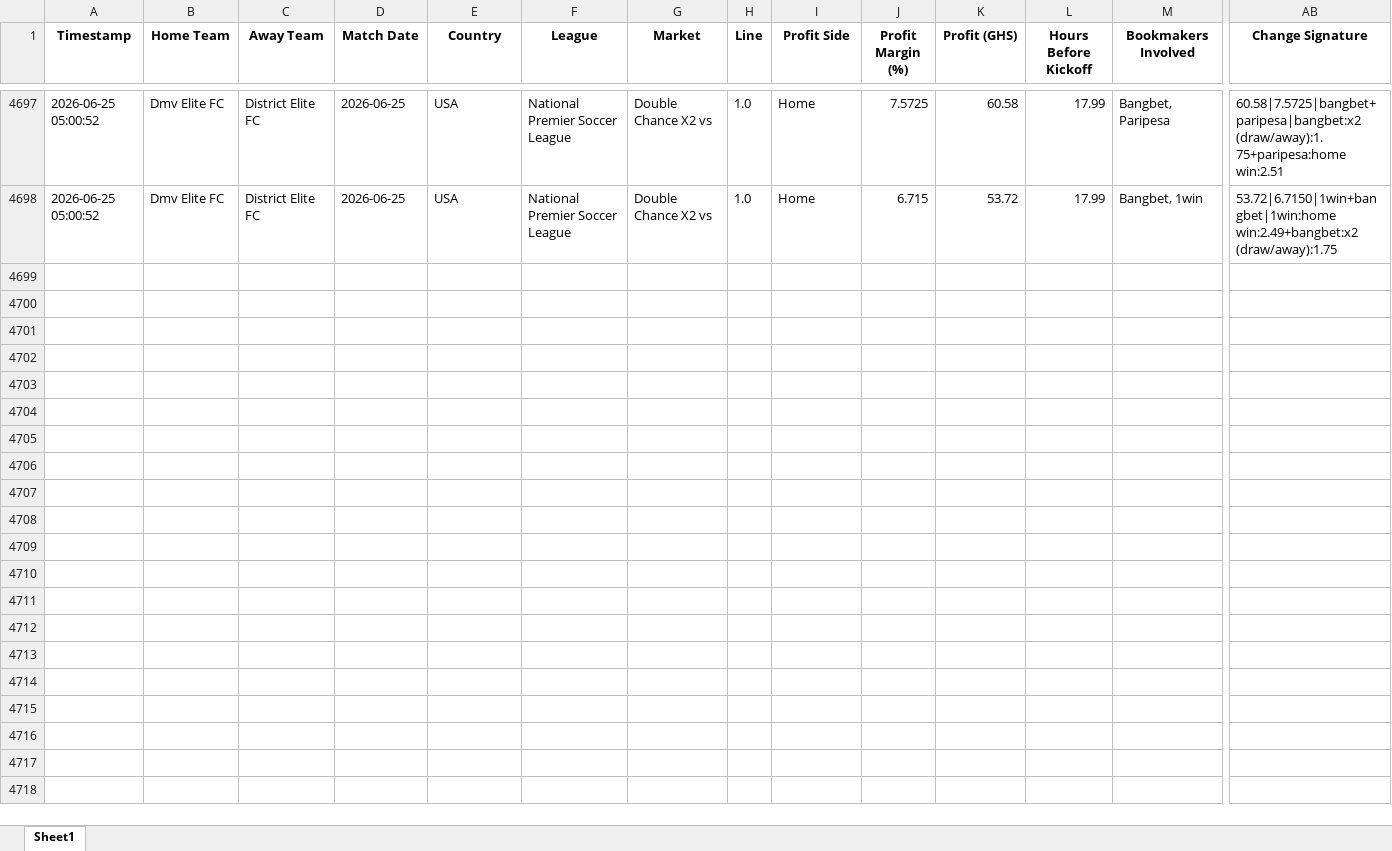
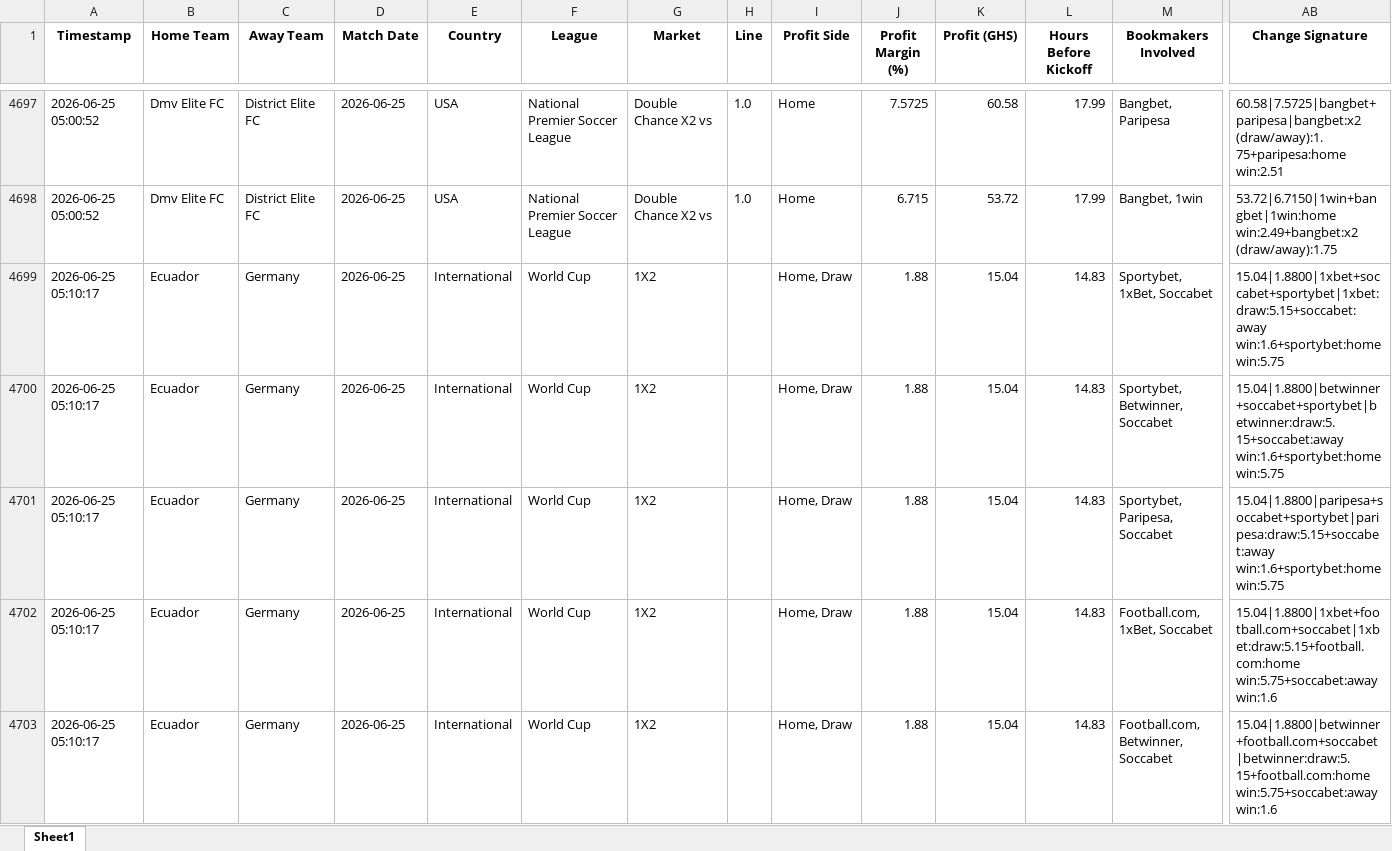
Before and after one commit to ErasmusDuah/ghanaian-odds-market-inefficiency-analysis-system, an Excel workbook: football/data/quasi_arb_ml.xlsx, sheet Sheet1, drawn as a sheet; only a part is shown, gaps mark what is left out; values as stored, in another font and other column widths than the file's, no borders; rows hold the shown columns only; the diff covers the shown part only; the diff names each change by its address in the sheet, - before the commit and + after, or states it on an @@ line.

Commit message:
Auto-update intensive arbitrage results (Scan #79)

```diff
--- a/football/data/quasi_arb_ml.xlsx (sheet Sheet1)
+++ b/football/data/quasi_arb_ml.xlsx (sheet Sheet1)
+row 4699: 2026-06-25 05:10:17 | Ecuador | Germany | 2026-06-25 | International | World Cup | 1X2 |  | Home, Draw | 1.88 | 15.04 | 14.83 | Sportybet, 1xBet, Soccabet | 15.04|1.8800|1xbet+soccabet+sportybet|1xbet:draw:5.15+soccabet:away win:1.6+sportybet:home win:5.75
+row 4700: 2026-06-25 05:10:17 | Ecuador | Germany | 2026-06-25 | International | World Cup | 1X2 |  | Home, Draw | 1.88 | 15.04 | 14.83 | Sportybet, Betwinner, Soccabet | 15.04|1.8800|betwinner+soccabet+sportybet|betwinner:draw:5.15+soccabet:away win:1.6+sportybet:home win:5.75
+row 4701: 2026-06-25 05:10:17 | Ecuador | Germany | 2026-06-25 | International | World Cup | 1X2 |  | Home, Draw | 1.88 | 15.04 | 14.83 | Sportybet, Paripesa, Soccabet | 15.04|1.8800|paripesa+soccabet+sportybet|paripesa:draw:5.15+soccabet:away win:1.6+sportybet:home win:5.75
+row 4702: 2026-06-25 05:10:17 | Ecuador | Germany | 2026-06-25 | International | World Cup | 1X2 |  | Home, Draw | 1.88 | 15.04 | 14.83 | Football.com, 1xBet, Soccabet | 15.04|1.8800|1xbet+football.com+soccabet|1xbet:draw:5.15+football.com:home win:5.75+soccabet:away win:1.6
+row 4703: 2026-06-25 05:10:17 | Ecuador | Germany | 2026-06-25 | International | World Cup | 1X2 |  | Home, Draw | 1.88 | 15.04 | 14.83 | Football.com, Betwinner, Soccabet | 15.04|1.8800|betwinner+football.com+soccabet|betwinner:draw:5.15+football.com:home win:5.75+soccabet:away win:1.6
```
Also changed, not shown: 19 added rows elsewhere in this sheet, 1 other file.
